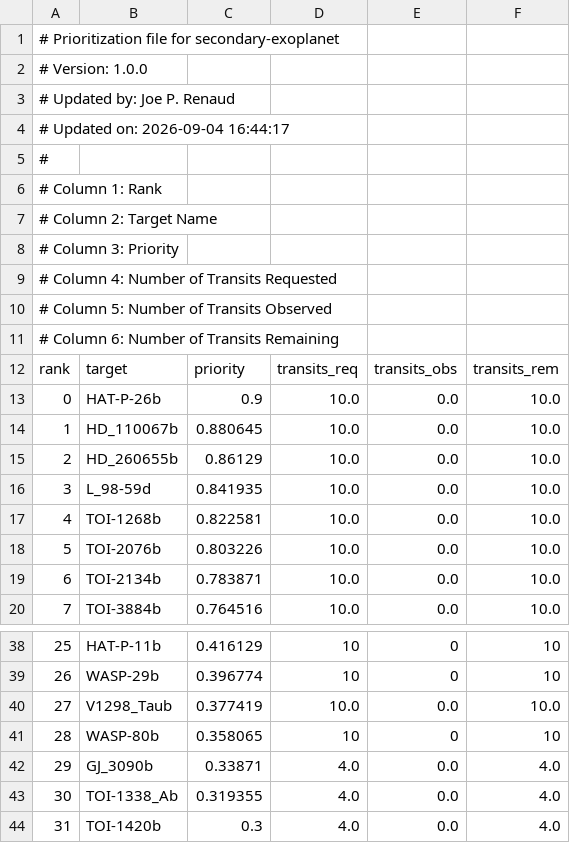
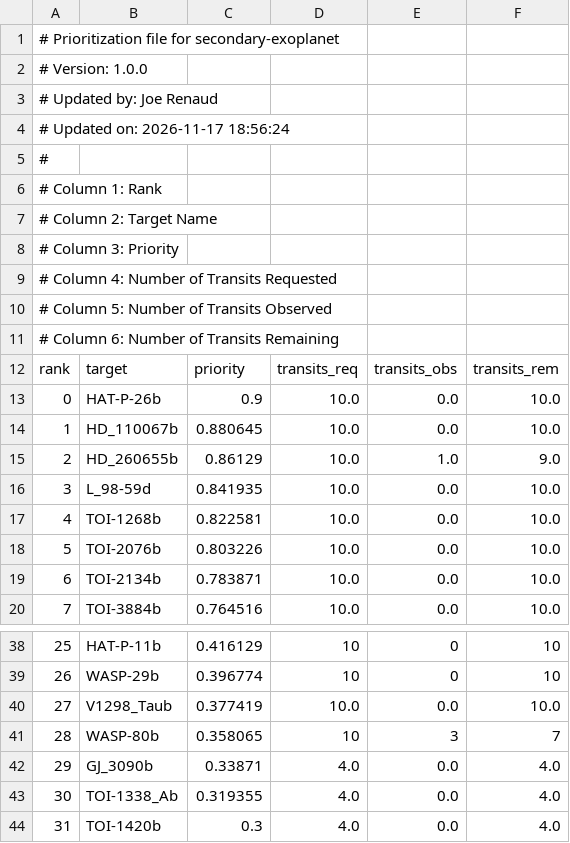
Before and after one commit to PandoraMission/PandoraTargetList, a CSV file: target_definition_files/secondary-exoplanet/secondary-exoplanet_priorities.csv, drawn as a sheet; only a part is shown, gaps mark what is left out.

```diff
--- a/target_definition_files/secondary-exoplanet/secondary-exoplanet_priorities.csv
+++ b/target_definition_files/secondary-exoplanet/secondary-exoplanet_priorities.csv
@@ -2,4 +2,4 @@
 # Version: 1.0.0
-# Updated by: Joe P. Renaud
-# Updated on: 2026-09-04 16:44:17
+# Updated by: Joe Renaud
+# Updated on: 2026-11-17 18:56:24
 #
@@ -14,3 +14,3 @@ rank,target,priority,transits_req,transits_obs,transits_rem
 1,HD_110067b,0.880645,10.0,0.0,10.0
-2,HD_260655b,0.86129,10.0,0.0,10.0
+2,HD_260655b,0.86129,10.0,1.0,9.0
 3,L_98-59d,0.841935,10.0,0.0,10.0
@@ -40,3 +40,3 @@ rank,target,priority,transits_req,transits_obs,transits_rem
 27,V1298_Taub,0.377419,10.0,0.0,10.0
-28,WASP-80b,0.358065,10,0,10
+28,WASP-80b,0.358065,10,3,7
 29,GJ_3090b,0.33871,4.0,0.0,4.0
```
Also changed, not shown: target_definition_files/auxiliary-exoplanet/auxiliary-exoplanet_priorities.csv, target_definition_files/exoplanet/exoplanet_priorities.csv, 1 other file.
